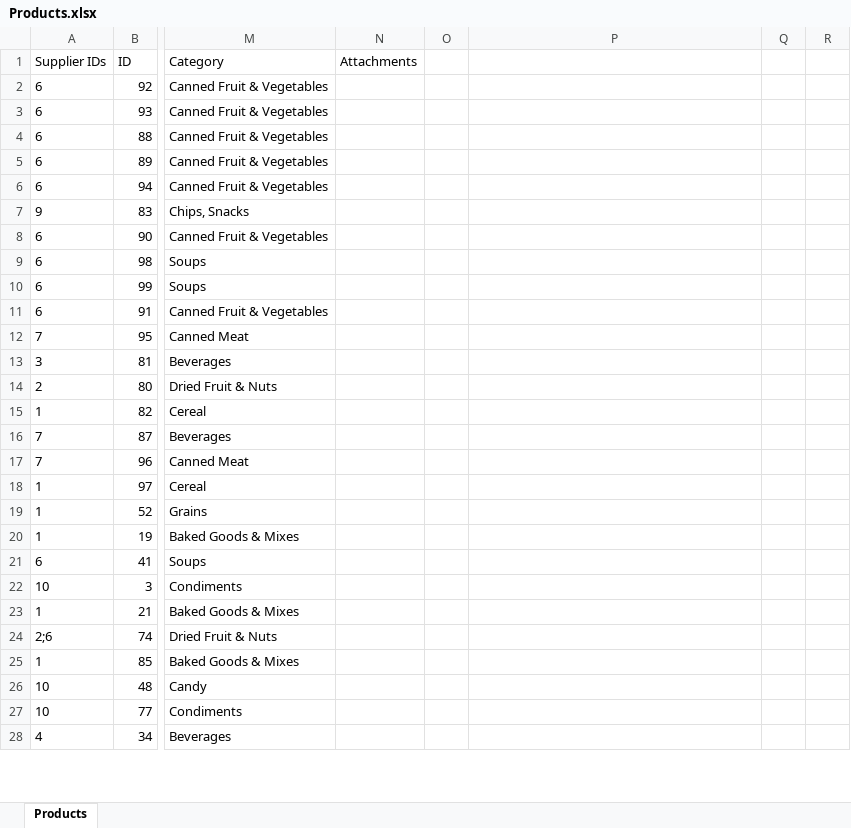
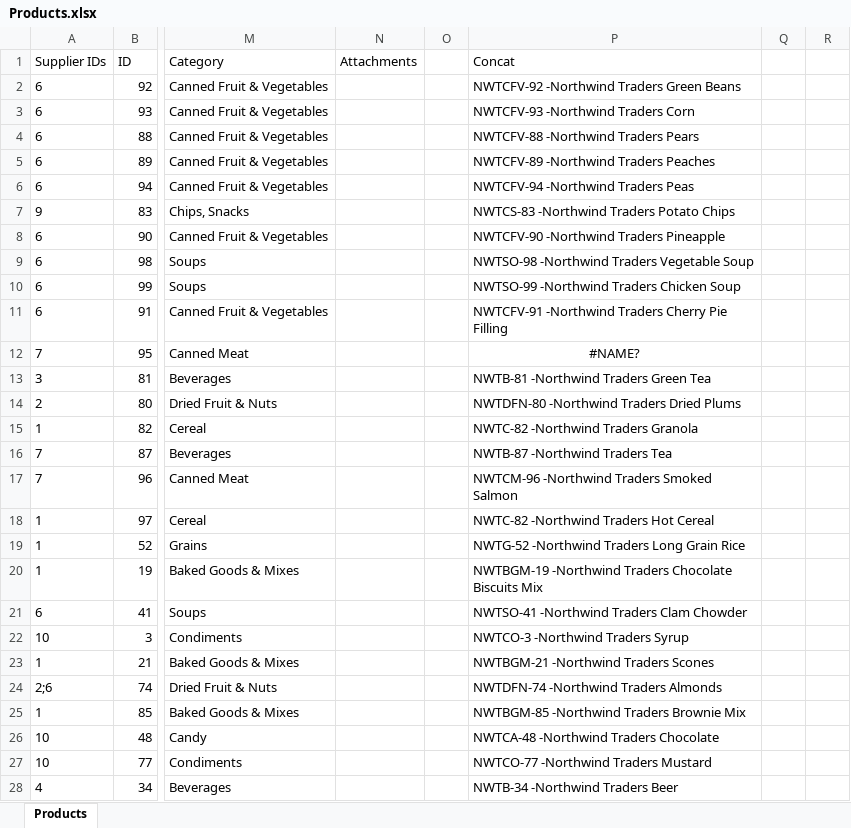
Before and after one commit to soumyadeep28/Data-Science, an Excel workbook: MS_Excel/Products.xlsx, sheet Products, drawn as a sheet; only a part is shown, gaps mark what is left out; values as stored, in another font and other column widths than the file's, no borders; the diff covers the shown part only; the diff names each change by its address in the sheet, - before the commit and + after, or states it on an @@ line.

```diff
--- a/MS_Excel/Products.xlsx (sheet Products)
+++ b/MS_Excel/Products.xlsx (sheet Products)
-P1: (empty)
+P1: Concat
-P2 (Concat): (empty)
+P2 (Concat): NWTCFV-92 -Northwind Traders Green Beans
-P3 (Concat): (empty)
+P3 (Concat): NWTCFV-93 -Northwind Traders Corn
-P4 (Concat): (empty)
+P4 (Concat): NWTCFV-88 -Northwind Traders Pears
-P5 (Concat): (empty)
+P5 (Concat): NWTCFV-89 -Northwind Traders Peaches
-P6 (Concat): (empty)
+P6 (Concat): NWTCFV-94 -Northwind Traders Peas
-P7 (Concat): (empty)
+P7 (Concat): NWTCS-83 -Northwind Traders Potato Chips
-P8 (Concat): (empty)
+P8 (Concat): NWTCFV-90 -Northwind Traders Pineapple
-P9 (Concat): (empty)
+P9 (Concat): NWTSO-98 -Northwind Traders Vegetable Soup
-P10 (Concat): (empty)
+P10 (Concat): NWTSO-99 -Northwind Traders Chicken Soup
-P11 (Concat): (empty)
+P11 (Concat): NWTCFV-91 -Northwind Traders Cherry Pie Filling
-P12 (Concat): (empty)
+P12 (Concat): #NAME?
-P13 (Concat): (empty)
+P13 (Concat): NWTB-81 -Northwind Traders Green Tea
-P14 (Concat): (empty)
+P14 (Concat): NWTDFN-80 -Northwind Traders Dried Plums
-P15 (Concat): (empty)
+P15 (Concat): NWTC-82 -Northwind Traders Granola
-P16 (Concat): (empty)
+P16 (Concat): NWTB-87 -Northwind Traders Tea
-P17 (Concat): (empty)
+P17 (Concat): NWTCM-96 -Northwind Traders Smoked Salmon
-P18 (Concat): (empty)
+P18 (Concat): NWTC-82 -Northwind Traders Hot Cereal
-P19 (Concat): (empty)
+P19 (Concat): NWTG-52 -Northwind Traders Long Grain Rice
-P20 (Concat): (empty)
+P20 (Concat): NWTBGM-19 -Northwind Traders Chocolate Biscuits Mix
-P21 (Concat): (empty)
+P21 (Concat): NWTSO-41 -Northwind Traders Clam Chowder
-P22 (Concat): (empty)
+P22 (Concat): NWTCO-3 -Northwind Traders Syrup
-P23 (Concat): (empty)
+P23 (Concat): NWTBGM-21 -Northwind Traders Scones
-P24 (Concat): (empty)
+P24 (Concat): NWTDFN-74 -Northwind Traders Almonds
-P25 (Concat): (empty)
+P25 (Concat): NWTBGM-85 -Northwind Traders Brownie Mix
-P26 (Concat): (empty)
+P26 (Concat): NWTCA-48 -Northwind Traders Chocolate
-P27 (Concat): (empty)
+P27 (Concat): NWTCO-77 -Northwind Traders Mustard
-P28 (Concat): (empty)
+P28 (Concat): NWTB-34 -Northwind Traders Beer
```
Also changed, not shown: 5 added rows and 20 edited cells elsewhere in this sheet, 7 other files.
